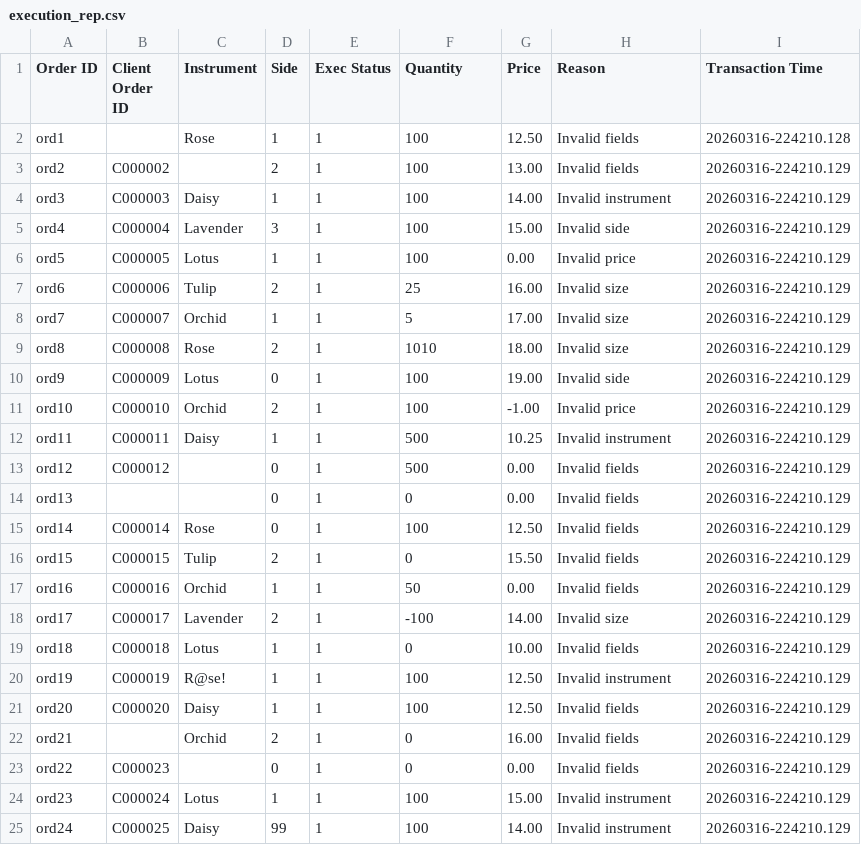
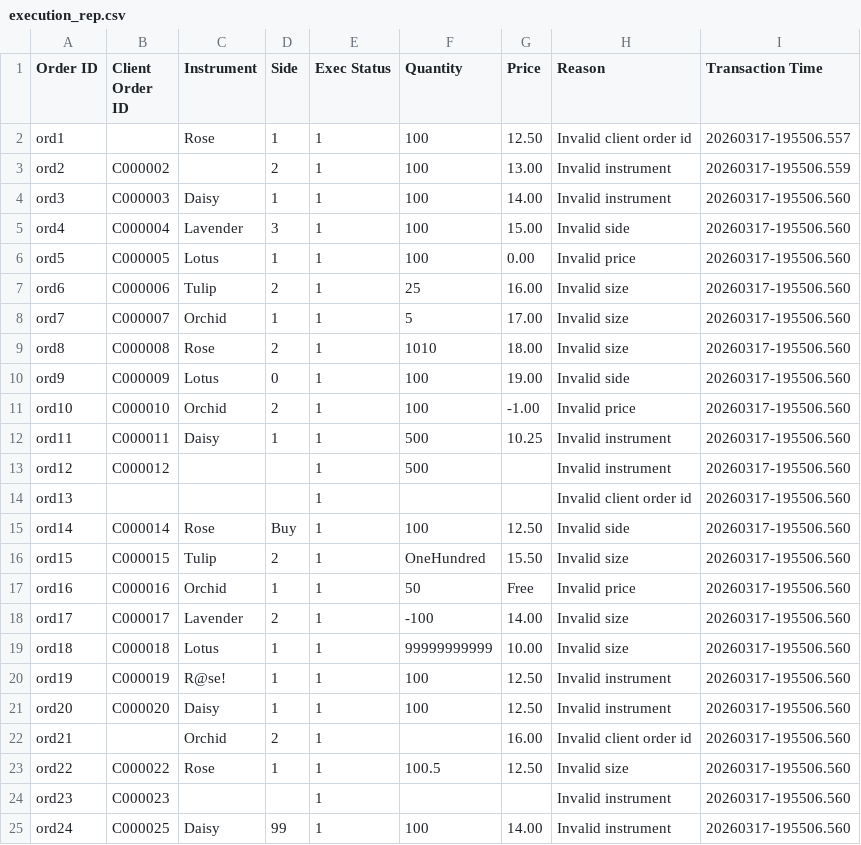
Before and after one commit to HimathX/LSEG-cpp-bootcamp, a CSV file: execution_rep.csv, drawn as a sheet.

Commit message:
Corrected execution reports csv for test case 7 . C000024 won't be rejected as it is trimmed it become correct

```diff
--- a/execution_rep.csv
+++ b/execution_rep.csv
@@ -1,25 +1,25 @@
 Order ID,Client Order ID,Instrument,Side,Exec Status,Quantity,Price,Reason,Transaction Time
-ord1,,Rose,1,1,100,12.50,Invalid fields,20260316-224210.128
-ord2,C000002,,2,1,100,13.00,Invalid fields,20260316-224210.129
-ord3,C000003,Daisy,1,1,100,14.00,Invalid instrument,20260316-224210.129
-ord4,C000004,Lavender,3,1,100,15.00,Invalid side,20260316-224210.129
-ord5,C000005,Lotus,1,1,100,0.00,Invalid price,20260316-224210.129
-ord6,C000006,Tulip,2,1,25,16.00,Invalid size,20260316-224210.129
-ord7,C000007,Orchid,1,1,5,17.00,Invalid size,20260316-224210.129
-ord8,C000008,Rose,2,1,1010,18.00,Invalid size,20260316-224210.129
-ord9,C000009,Lotus,0,1,100,19.00,Invalid side,20260316-224210.129
-ord10,C000010,Orchid,2,1,100,-1.00,Invalid price,20260316-224210.129
-ord11,C000011,Daisy,1,1,500,10.25,Invalid instrument,20260316-224210.129
-ord12,C000012,,0,1,500,0.00,Invalid fields,20260316-224210.129
-ord13,,,0,1,0,0.00,Invalid fields,20260316-224210.129
-ord14,C000014,Rose,0,1,100,12.50,Invalid fields,20260316-224210.129
-ord15,C000015,Tulip,2,1,0,15.50,Invalid fields,20260316-224210.129
-ord16,C000016,Orchid,1,1,50,0.00,Invalid fields,20260316-224210.129
-ord17,C000017,Lavender,2,1,-100,14.00,Invalid size,20260316-224210.129
-ord18,C000018,Lotus,1,1,0,10.00,Invalid fields,20260316-224210.129
-ord19,C000019,R@se!,1,1,100,12.50,Invalid instrument,20260316-224210.129
-ord20,C000020,Daisy,1,1,100,12.50,Invalid fields,20260316-224210.129
-ord21,,Orchid,2,1,0,16.00,Invalid fields,20260316-224210.129
-ord22,C000023,,0,1,0,0.00,Invalid fields,20260316-224210.129
-ord23, C000024 , Lotus ,1,1,100,15.00,Invalid instrument,20260316-224210.129
-ord24,C000025,Daisy,99,1,100,14.00,Invalid instrument,20260316-224210.129
+ord1,,Rose,1,1,100,12.50,Invalid client order id,20260317-195506.557
+ord2,C000002,,2,1,100,13.00,Invalid instrument,20260317-195506.559
+ord3,C000003,Daisy,1,1,100,14.00,Invalid instrument,20260317-195506.560
+ord4,C000004,Lavender,3,1,100,15.00,Invalid side,20260317-195506.560
+ord5,C000005,Lotus,1,1,100,0.00,Invalid price,20260317-195506.560
+ord6,C000006,Tulip,2,1,25,16.00,Invalid size,20260317-195506.560
+ord7,C000007,Orchid,1,1,5,17.00,Invalid size,20260317-195506.560
+ord8,C000008,Rose,2,1,1010,18.00,Invalid size,20260317-195506.560
+ord9,C000009,Lotus,0,1,100,19.00,Invalid side,20260317-195506.560
+ord10,C000010,Orchid,2,1,100,-1.00,Invalid price,20260317-195506.560
+ord11,C000011,Daisy,1,1,500,10.25,Invalid instrument,20260317-195506.560
+ord12,C000012,,,1,500,,Invalid instrument,20260317-195506.560
+ord13,,,,1,,,Invalid client order id,20260317-195506.560
+ord14,C000014,Rose,Buy,1,100,12.50,Invalid side,20260317-195506.560
+ord15,C000015,Tulip,2,1,OneHundred,15.50,Invalid size,20260317-195506.560
+ord16,C000016,Orchid,1,1,50,Free,Invalid price,20260317-195506.560
+ord17,C000017,Lavender,2,1,-100,14.00,Invalid size,20260317-195506.560
+ord18,C000018,Lotus,1,1,99999999999,10.00,Invalid size,20260317-195506.560
+ord19,C000019,R@se!,1,1,100,12.50,Invalid instrument,20260317-195506.560
+ord20,C000020,Daisy,1,1,100,12.50,Invalid instrument,20260317-195506.560
+ord21,,Orchid,2,1,,16.00,Invalid client order id,20260317-195506.560
+ord22,C000022,Rose,1,1,100.5,12.50,Invalid size,20260317-195506.560
+ord23,C000023,,,1,,,Invalid instrument,20260317-195506.560
+ord24,C000025,Daisy,99,1,100,14.00,Invalid instrument,20260317-195506.560
```
